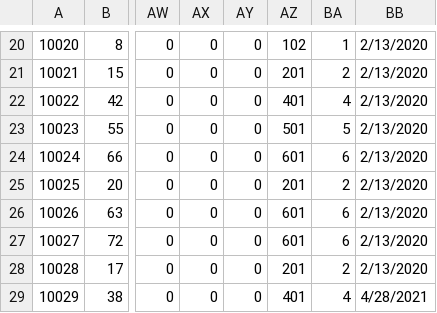
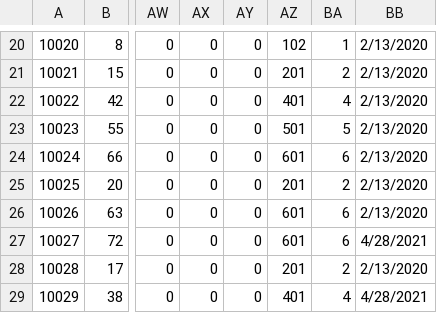
Before and after one commit to YiningChen2022/INFO6200Final, a CSV file: FinalProject/studentCSV.csv, drawn as a sheet; only a part is shown, gaps mark what is left out; the diff names each change by its address in the sheet, - before the commit and + after, or states it on an @@ line.

```diff
--- a/FinalProject/studentCSV.csv
+++ b/FinalProject/studentCSV.csv
-BB27: 2/13/2020
+BB27: 4/28/2021
```
Also changed, not shown: 26 other files.
